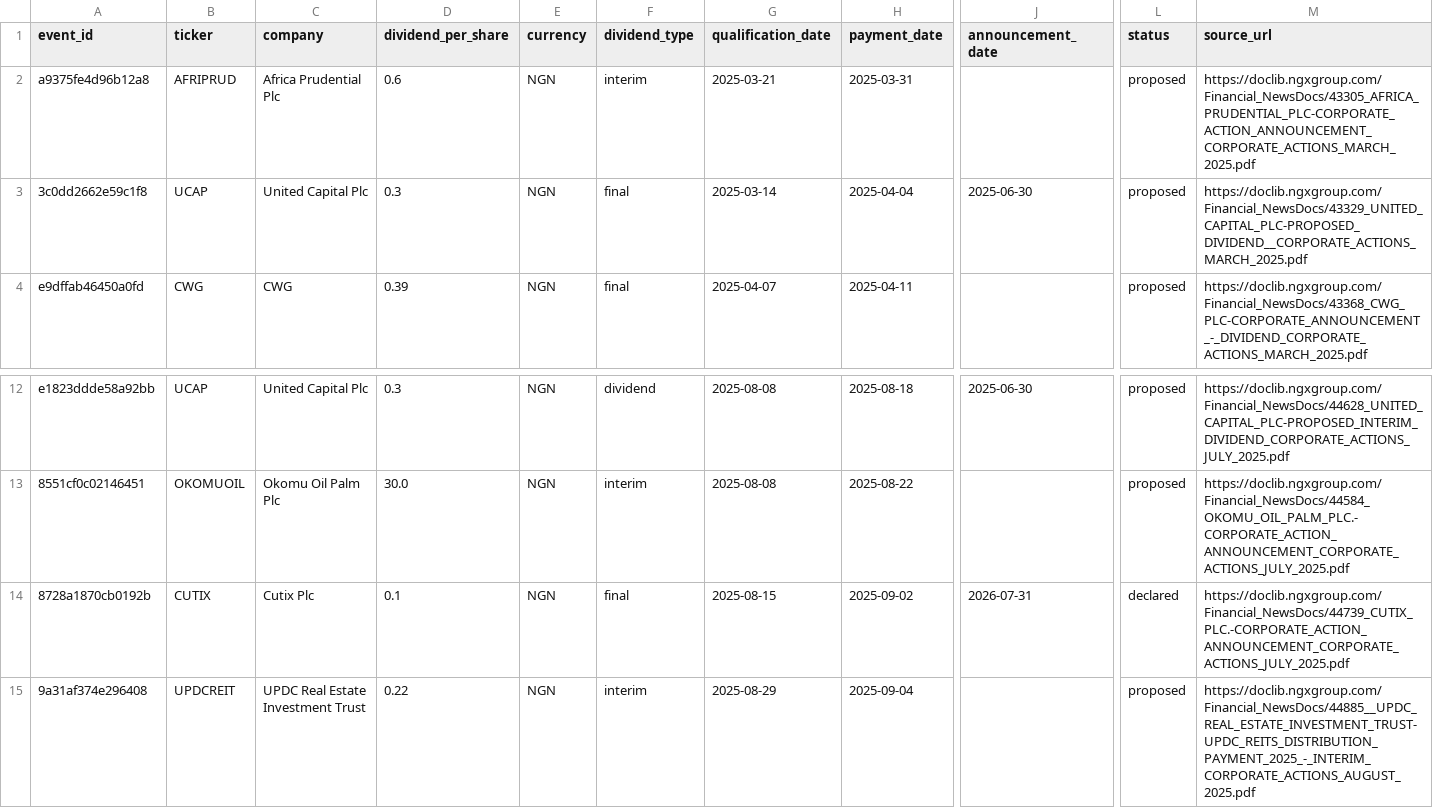
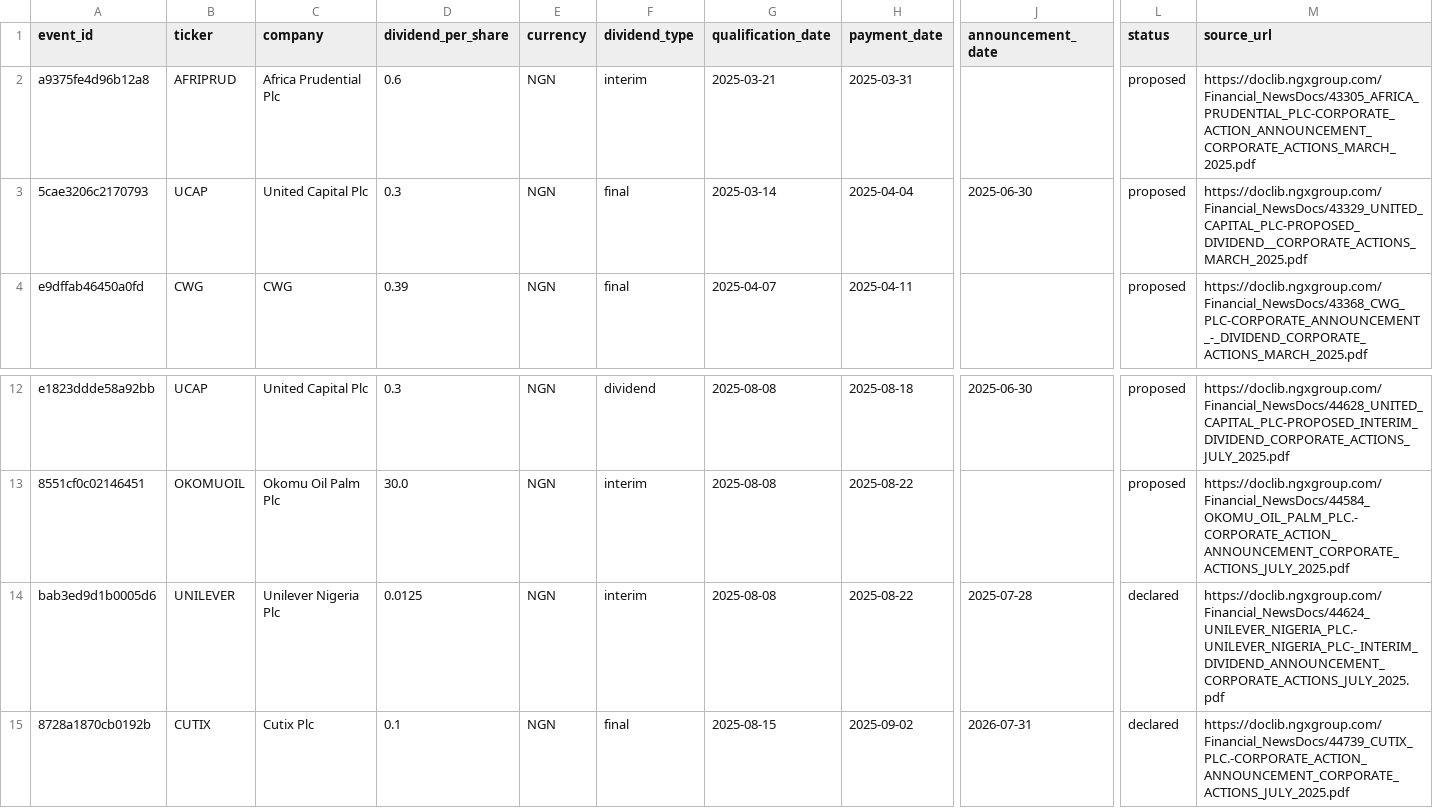
Before and after one commit to osargrrgrn/nairasheets-dividend-feed, a CSV file: docs/dividends.csv, drawn as a sheet; only a part is shown, gaps mark what is left out; the shorter side is filled out with more unchanged rows; rows hold the shown columns only; the diff names each change by its address in the sheet, - before the commit and + after, or states it on an @@ line.

```diff
--- a/docs/dividends.csv
+++ b/docs/dividends.csv
-A3 (event_id): 3c0dd2662e59c1f8
+A3 (event_id): 5cae3206c2170793
+row 14: bab3ed9d1b0005d6 | UNILEVER | Unilever Nigeria Plc | 0.0125 | NGN | interim | 2025-08-08 | 2025-08-22 | 2025-07-28 | declared | https://doclib.ngxgroup.com/Financial_NewsDocs/44624_UNILEVER_NIGERIA_PLC.-UNILEVER_NIGERIA_PLC-_INTERIM_DIVIDEND_ANNOUNCEMENT_CORPORATE_ACTIONS_JULY_2025.pdf
```
Also changed, not shown: docs/pending_dividends.csv, 5 other files.
